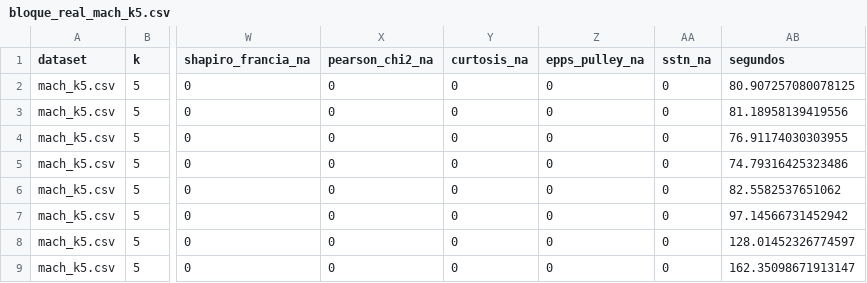
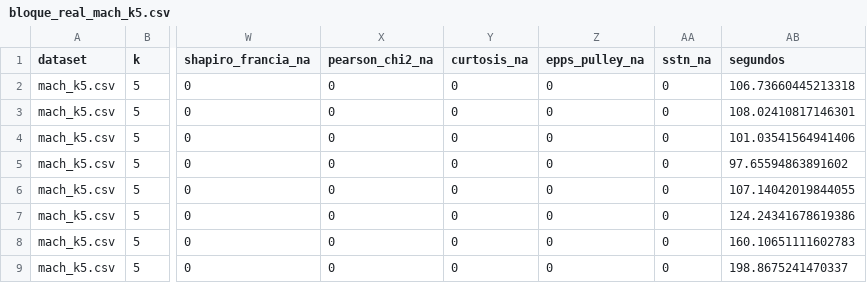
Before and after one commit to ArchieJamDev/ResponseCategories-Normality-Study, a CSV file: data/results/bloque_real_mach_k5.csv, drawn as a sheet; only a part is shown, gaps mark what is left out; the diff names each change by its address in the sheet, - before the commit and + after, or states it on an @@ line.

Commit message:
Resultados del bloque real de submuestreo con SPS-10 reemplazando a NFC (rse/mach/hexaco/rwas/ahs re-verificados bit-identicos)

```diff
--- a/data/results/bloque_real_mach_k5.csv
+++ b/data/results/bloque_real_mach_k5.csv
-AB2 (segundos): 80.907257080078125
+AB2 (segundos): 106.73660445213318
-AB3 (segundos): 81.18958139419556
+AB3 (segundos): 108.02410817146301
-AB4 (segundos): 76.91174030303955
+AB4 (segundos): 101.03541564941406
-AB5 (segundos): 74.79316425323486
+AB5 (segundos): 97.65594863891602
-AB6 (segundos): 82.5582537651062
+AB6 (segundos): 107.14042019844055
-AB7 (segundos): 97.14566731452942
+AB7 (segundos): 124.24341678619386
-AB8 (segundos): 128.01452326774597
+AB8 (segundos): 160.10651111602783
-AB9 (segundos): 162.35098671913147
+AB9 (segundos): 198.8675241470337
```
Also changed, not shown: data/results/bloque_real_ahs_k8_n10-25-50-100-250-500-1000.csv, data/results/bloque_real_hexaco_k7.csv, 4 other files.
